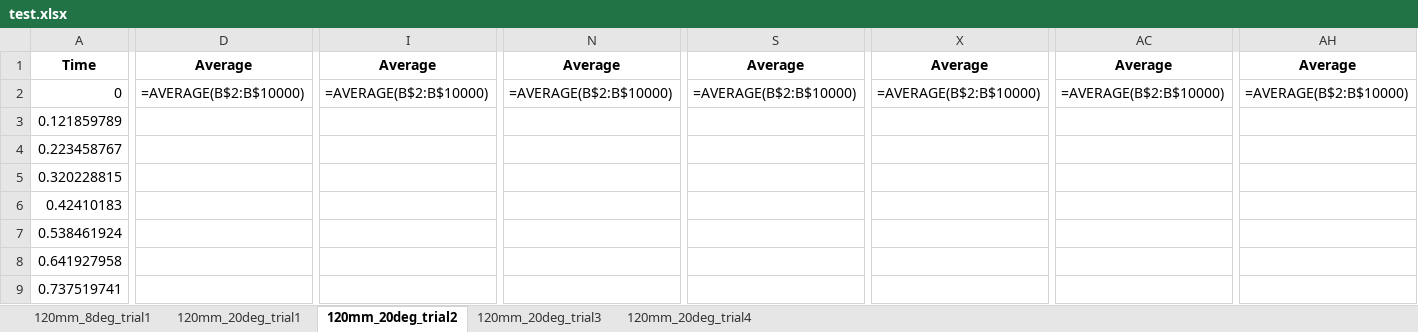
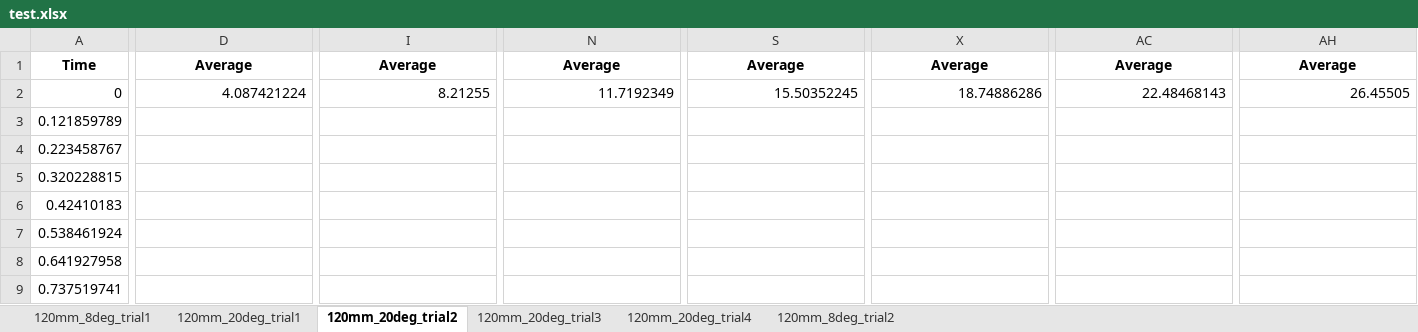
Before and after one commit to mathicarti/Arduino_Thrust_Stand, an Excel workbook: test.xlsx, sheet 120mm_20deg_trial2, drawn as a sheet; only a part is shown, gaps mark what is left out; values as stored, in another font and other column widths than the file's, no borders; formulas without a stored value are shown as written; the diff covers the shown part only; the diff names each change by its address in the sheet, - before the commit and + after, or states it on an @@ line.

Commit message:
Added analyser to average weights for thr in sheet

```diff
--- a/test.xlsx (sheet 120mm_20deg_trial2)
+++ b/test.xlsx (sheet 120mm_20deg_trial2)
+sheet tab: 120mm_8deg_trial2
-D2: =AVERAGE(B$2:B$10000)
+D2: 4.087421224
-I2: =AVERAGE(B$2:B$10000)
+I2: 8.21255
-N2: =AVERAGE(B$2:B$10000)
+N2: 11.7192349
-S2: =AVERAGE(B$2:B$10000)
+S2: 15.50352245
-X2: =AVERAGE(B$2:B$10000)
+X2: 18.74886286
-AC2: =AVERAGE(B$2:B$10000)
+AC2: 22.48468143
-AH2: =AVERAGE(B$2:B$10000)
+AH2: 26.45505
```
Also changed, not shown: 11 edited cells elsewhere in this sheet, sheet 120mm_20deg_trial4, sheet 120mm_20deg_trial3, 2 other files.
